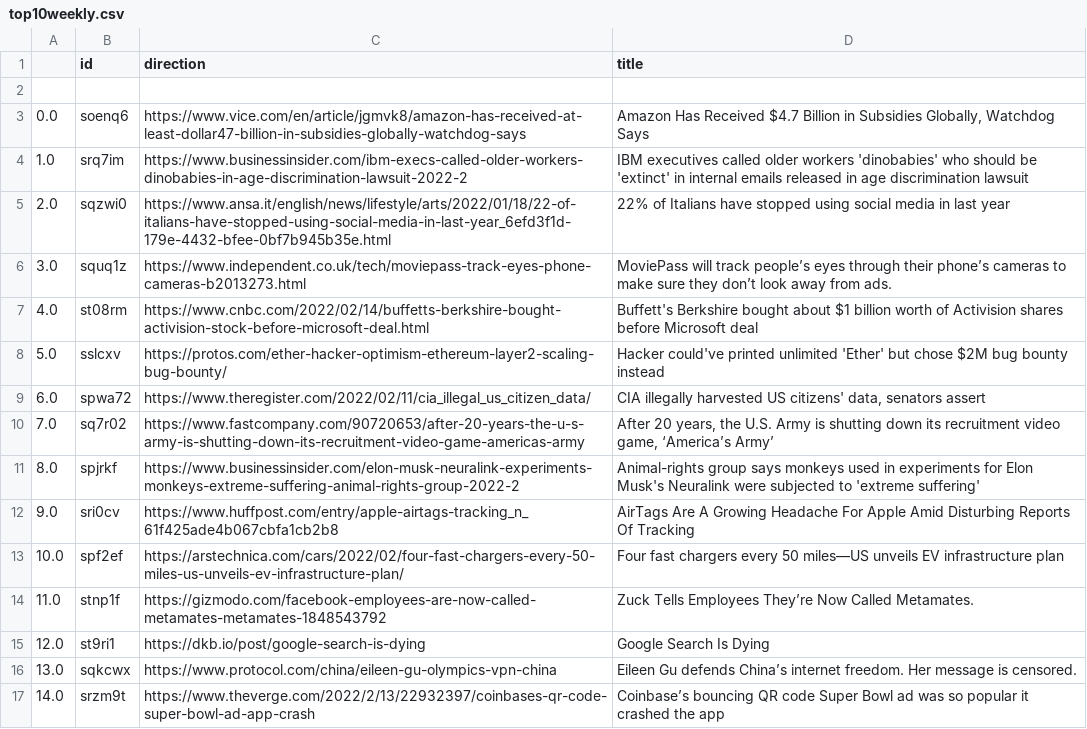
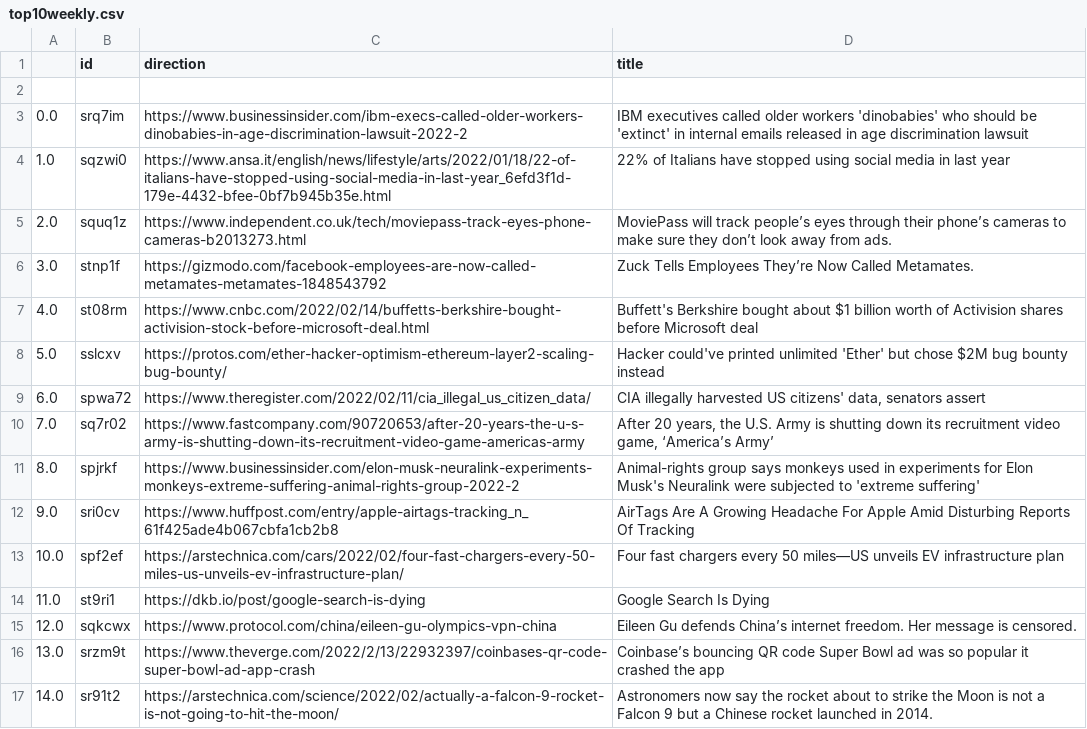
Before and after one commit to jesusyanez/Techline, a CSV file: top10weekly.csv, drawn as a sheet.

```diff
--- a/top10weekly.csv
+++ b/top10weekly.csv
@@ -2,6 +2,6 @@
 ,,,
-0.0,soenq6,https://www.vice.com/en/article/jgmvk8/amazon-has-received-at-least-dollar47-billion-in-subsidies-globally-watchdog-says,"Amazon Has Received $4.7 Billion in Subsidies Globally, Watchdog Says"
-1.0,srq7im,https://www.businessinsider.com/ibm-execs-called-older-workers-dinobabies-in-age-discrimination-lawsuit-2022-2,IBM executives called older workers 'dinobabies' who should be 'extinct' in internal emails released in age discrimination lawsuit
-2.0,sqzwi0,https://www.ansa.it/english/news/lifestyle/arts/2022/01/18/22-of-italians-have-stopped-using-social-media-in-last-year_6efd3f1d-179e-4432-bfee-0bf7b945b35e.html,22% of Italians have stopped using social media in last year
-3.0,squq1z,https://www.independent.co.uk/tech/moviepass-track-eyes-phone-cameras-b2013273.html,MoviePass will track people’s eyes through their phone’s cameras to make sure they don’t look away from ads.
+0.0,srq7im,https://www.businessinsider.com/ibm-execs-called-older-workers-dinobabies-in-age-discrimination-lawsuit-2022-2,IBM executives called older workers 'dinobabies' who should be 'extinct' in internal emails released in age discrimination lawsuit
+1.0,sqzwi0,https://www.ansa.it/english/news/lifestyle/arts/2022/01/18/22-of-italians-have-stopped-using-social-media-in-last-year_6efd3f1d-179e-4432-bfee-0bf7b945b35e.html,22% of Italians have stopped using social media in last year
+2.0,squq1z,https://www.independent.co.uk/tech/moviepass-track-eyes-phone-cameras-b2013273.html,MoviePass will track people’s eyes through their phone’s cameras to make sure they don’t look away from ads.
+3.0,stnp1f,https://gizmodo.com/facebook-employees-are-now-called-metamates-metamates-1848543792,Zuck Tells Employees They’re Now Called Metamates.
 4.0,st08rm,https://www.cnbc.com/2022/02/14/buffetts-berkshire-bought-activision-stock-before-microsoft-deal.html,Buffett's Berkshire bought about $1 billion worth of Activision shares before Microsoft deal
@@ -13,5 +13,5 @@
 10.0,spf2ef,https://arstechnica.com/cars/2022/02/four-fast-chargers-every-50-miles-us-unveils-ev-infrastructure-plan/,Four fast chargers every 50 miles—US unveils EV infrastructure plan
-11.0,stnp1f,https://gizmodo.com/facebook-employees-are-now-called-metamates-metamates-1848543792,Zuck Tells Employees They’re Now Called Metamates.
-12.0,st9ri1,https://dkb.io/post/google-search-is-dying,Google Search Is Dying
-13.0,sqkcwx,https://www.protocol.com/china/eileen-gu-olympics-vpn-china,Eileen Gu defends China’s internet freedom. Her message is censored.
-14.0,srzm9t,https://www.theverge.com/2022/2/13/22932397/coinbases-qr-code-super-bowl-ad-app-crash,Coinbase’s bouncing QR code Super Bowl ad was so popular it crashed the app
+11.0,st9ri1,https://dkb.io/post/google-search-is-dying,Google Search Is Dying
+12.0,sqkcwx,https://www.protocol.com/china/eileen-gu-olympics-vpn-china,Eileen Gu defends China’s internet freedom. Her message is censored.
+13.0,srzm9t,https://www.theverge.com/2022/2/13/22932397/coinbases-qr-code-super-bowl-ad-app-crash,Coinbase’s bouncing QR code Super Bowl ad was so popular it crashed the app
+14.0,sr91t2,https://arstechnica.com/science/2022/02/actually-a-falcon-9-rocket-is-not-going-to-hit-the-moon/,Astronomers now say the rocket about to strike the Moon is not a Falcon 9 but a Chinese rocket launched in 2014.
```
Also changed, not shown: 1 other file.
